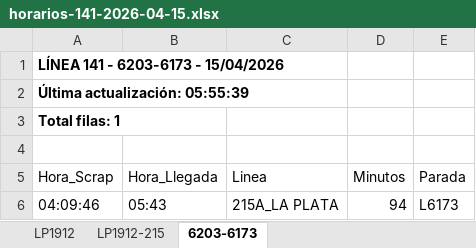
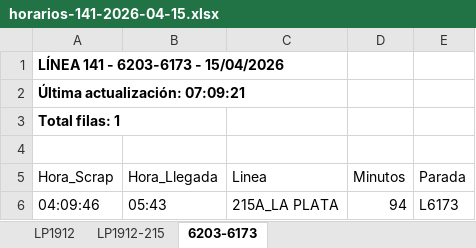
Before and after one commit to palomac00/recolector-cuadradoapp, an Excel workbook: data/horarios-141-2026-04-15.xlsx, sheet 6203-6173, drawn as a sheet; values as stored, in another font and other column widths than the file's, no borders; the diff names each change by its address in the sheet, - before the commit and + after, or states it on an @@ line.

```diff
--- a/data/horarios-141-2026-04-15.xlsx (sheet 6203-6173)
+++ b/data/horarios-141-2026-04-15.xlsx (sheet 6203-6173)
-A2 (Hora_Scrap): Última actualización: 05:55:39
+A2 (Hora_Scrap): Última actualización: 07:09:21
```
Also changed, not shown: sheet LP1912-215, sheet LP1912.
